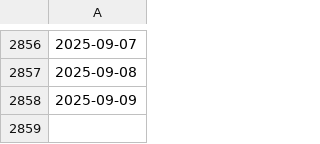
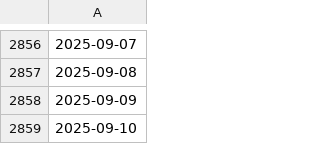
Before and after one commit to swisstopo/topo-satromo, a CSV file: tools/available_ch.swisstopo.swisseo_vhi_v100.csv, drawn as a sheet; only a part is shown, gaps mark what is left out; the diff names each change by its address in the sheet, - before the commit and + after, or states it on an @@ line.

```diff
--- a/tools/available_ch.swisstopo.swisseo_vhi_v100.csv
+++ b/tools/available_ch.swisstopo.swisseo_vhi_v100.csv
+row 2859: 2025-09-10
```
Also changed, not shown: tools/acquisitionplan.csv, tools/last_updates.csv, 1 other file.
